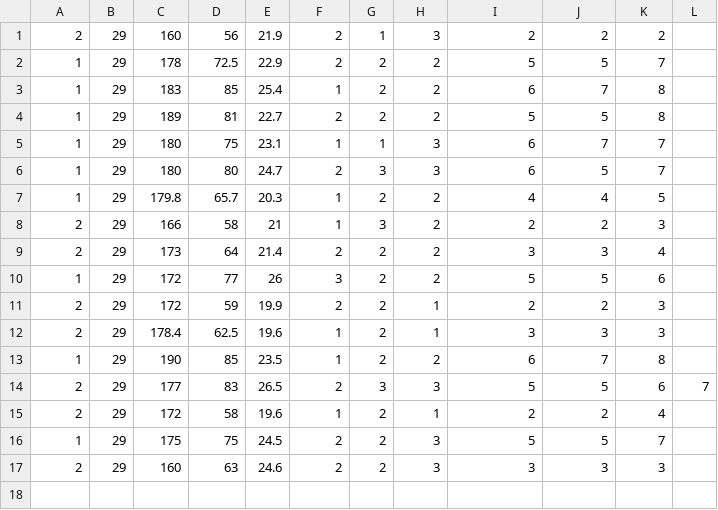
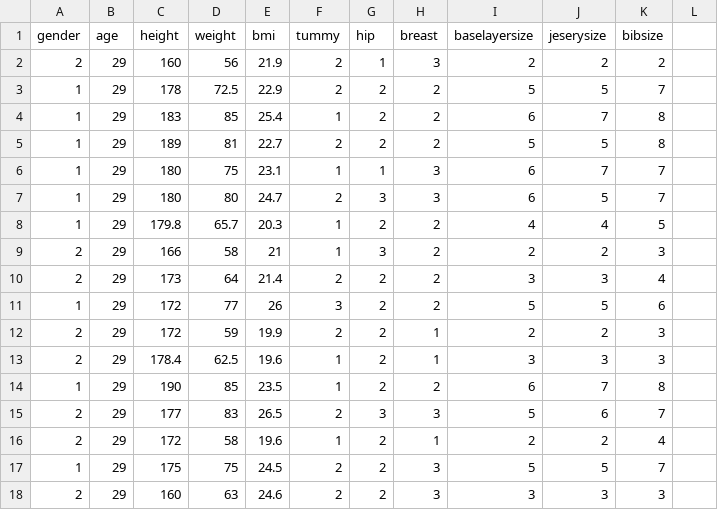
Before and after one commit to albertbethlowsky/shopifySizingApp, a CSV file: chpt3_sizing_app/Algorithm/realUsers.csv, drawn as a sheet.

```diff
--- a/chpt3_sizing_app/Algorithm/realUsers.csv
+++ b/chpt3_sizing_app/Algorithm/realUsers.csv
@@ -1 +1,2 @@
+gender,age,height,weight,bmi,tummy,hip,breast,baselayersize,jeserysize,bibsize
 2,29,160,56,21.9,2,1,3,2,2,2
@@ -13,3 +14,3 @@
 1,29,190,85,23.5,1,2,2,6,7,8
-2,29,177,83,26.5,2,3,3,5,5,6,7
+2,29,177,83,26.5,2,3,3,5,6,7
 2,29,172,58,19.6,1,2,1,2,2,4
```
Also changed, not shown: 6 other files.
